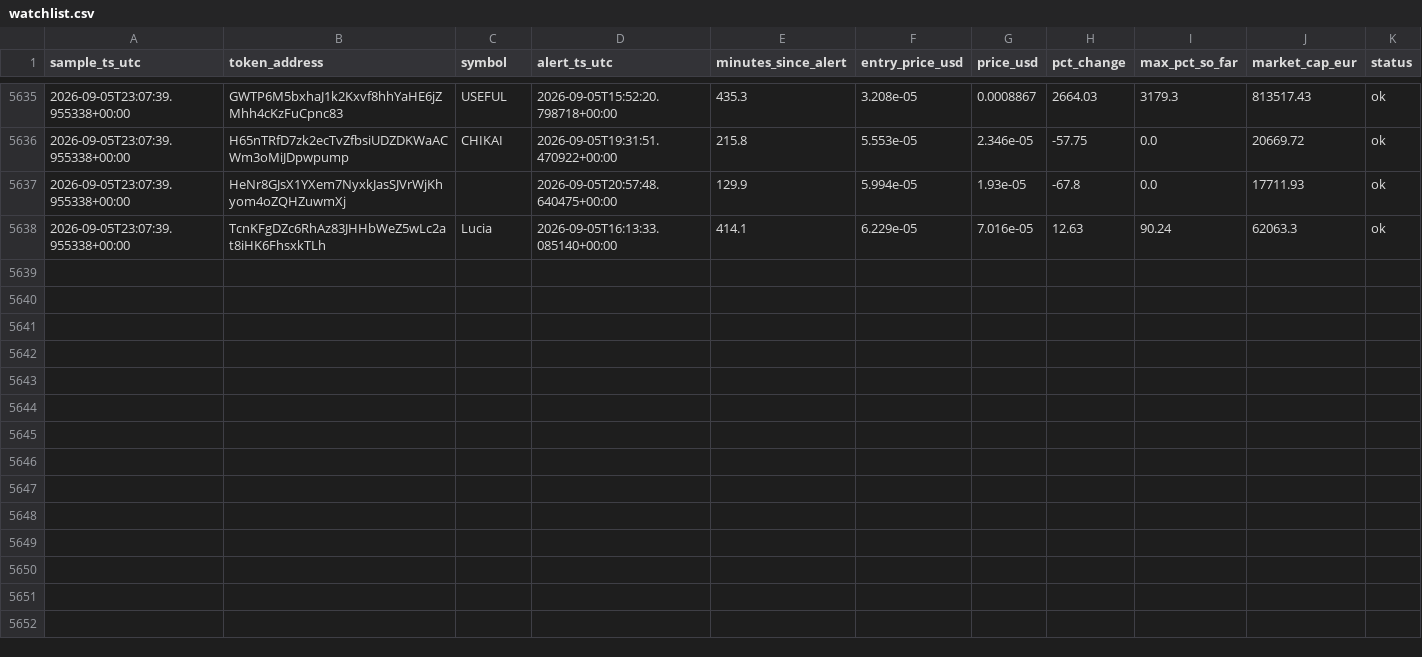
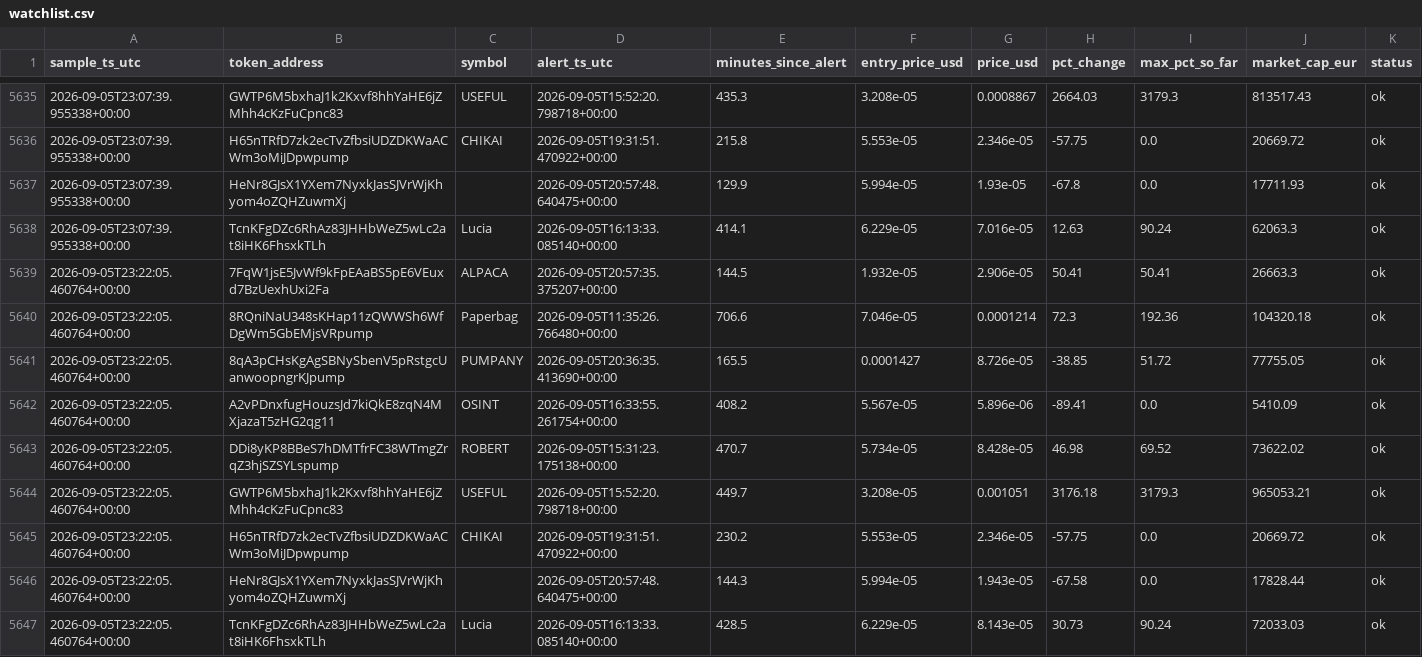
Before and after one commit to bromenie2026-commits/Cointracker, a CSV file: logs/watchlist.csv, drawn as a sheet; only a part is shown, gaps mark what is left out; the diff names each change by its address in the sheet, - before the commit and + after, or states it on an @@ line.

```diff
--- a/logs/watchlist.csv
+++ b/logs/watchlist.csv
+row 5639: 2026-09-05T23:22:05.460764+00:00 | 7FqW1jsE5JvWf9kFpEAaBS5pE6VEuxd7BzUexhUxi2Fa | ALPACA | 2026-09-05T20:57:35.375207+00:00 | 144.5 | 1.932e-05 | 2.906e-05 | 50.41 | 50.41 | 26663.3 | ok
+row 5640: 2026-09-05T23:22:05.460764+00:00 | 8RQniNaU348sKHap11zQWWSh6WfDgWm5GbEMjsVRpump | Paperbag | 2026-09-05T11:35:26.766480+00:00 | 706.6 | 7.046e-05 | 0.0001214 | 72.3 | 192.36 | 104320.18 | ok
+row 5641: 2026-09-05T23:22:05.460764+00:00 | 8qA3pCHsKgAgSBNySbenV5pRstgcUanwoopngrKJpump | PUMPANY | 2026-09-05T20:36:35.413690+00:00 | 165.5 | 0.0001427 | 8.726e-05 | -38.85 | 51.72 | 77755.05 | ok
+row 5642: 2026-09-05T23:22:05.460764+00:00 | A2vPDnxfugHouzsJd7kiQkE8zqN4MXjazaT5zHG2qg11 | OSINT | 2026-09-05T16:33:55.261754+00:00 | 408.2 | 5.567e-05 | 5.896e-06 | -89.41 | 0.0 | 5410.09 | ok
+row 5643: 2026-09-05T23:22:05.460764+00:00 | DDi8yKP8BBeS7hDMTfrFC38WTmgZrqZ3hjSZSYLspump | ROBERT | 2026-09-05T15:31:23.175138+00:00 | 470.7 | 5.734e-05 | 8.428e-05 | 46.98 | 69.52 | 73622.02 | ok
+row 5644: 2026-09-05T23:22:05.460764+00:00 | GWTP6M5bxhaJ1k2Kxvf8hhYaHE6jZMhh4cKzFuCpnc83 | USEFUL | 2026-09-05T15:52:20.798718+00:00 | 449.7 | 3.208e-05 | 0.001051 | 3176.18 | 3179.3 | 965053.21 | ok
+row 5645: 2026-09-05T23:22:05.460764+00:00 | H65nTRfD7zk2ecTvZfbsiUDZDKWaACWm3oMiJDpwpump | CHIKAI | 2026-09-05T19:31:51.470922+00:00 | 230.2 | 5.553e-05 | 2.346e-05 | -57.75 | 0.0 | 20669.72 | ok
+row 5646: 2026-09-05T23:22:05.460764+00:00 | HeNr8GJsX1YXem7NyxkJasSJVrWjKhyom4oZQHZuwmXj |  | 2026-09-05T20:57:48.640475+00:00 | 144.3 | 5.994e-05 | 1.943e-05 | -67.58 | 0.0 | 17828.44 | ok
+row 5647: 2026-09-05T23:22:05.460764+00:00 | TcnKFgDZc6RhAz83JHHbWeZ5wLc2at8iHK6FhsxkTLh | Lucia | 2026-09-05T16:13:33.085140+00:00 | 428.5 | 6.229e-05 | 8.143e-05 | 30.73 | 90.24 | 72033.03 | ok
```
Also changed, not shown: 1 other file.
